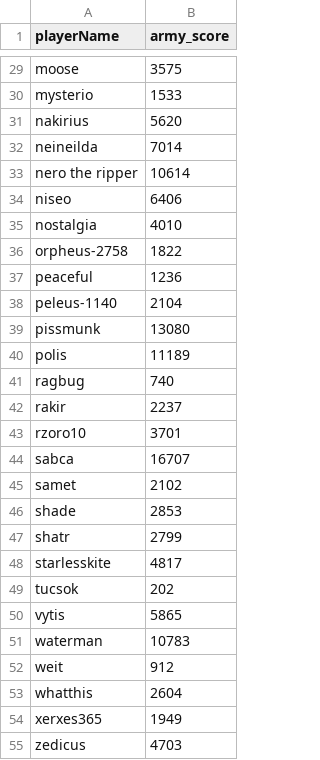
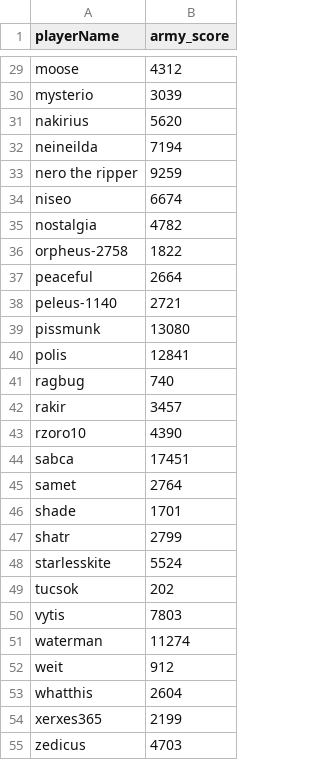
Before and after one commit to Sawm98/RoA, a CSV file: data/latest_army_scores.csv, drawn as a sheet; only a part is shown, gaps mark what is left out; the diff covers the shown part only; the diff names each change by its address in the sheet, - before the commit and + after, or states it on an @@ line.

```diff
--- a/data/latest_army_scores.csv
+++ b/data/latest_army_scores.csv
-B29 (army_score): 3575
+B29 (army_score): 4312
-B30 (army_score): 1533
+B30 (army_score): 3039
-B32 (army_score): 7014
+B32 (army_score): 7194
-B33 (army_score): 10614
+B33 (army_score): 9259
-B34 (army_score): 6406
+B34 (army_score): 6674
-B35 (army_score): 4010
+B35 (army_score): 4782
-B37 (army_score): 1236
+B37 (army_score): 2664
-B38 (army_score): 2104
+B38 (army_score): 2721
-B40 (army_score): 11189
+B40 (army_score): 12841
-B42 (army_score): 2237
+B42 (army_score): 3457
-B43 (army_score): 3701
+B43 (army_score): 4390
-B44 (army_score): 16707
+B44 (army_score): 17451
-B45 (army_score): 2102
+B45 (army_score): 2764
-B46 (army_score): 2853
+B46 (army_score): 1701
-B48 (army_score): 4817
+B48 (army_score): 5524
-B50 (army_score): 5865
+B50 (army_score): 7803
-B51 (army_score): 10783
+B51 (army_score): 11274
-B54 (army_score): 1949
+B54 (army_score): 2199
```
Also changed, not shown: 16 edited cells elsewhere in this file.
